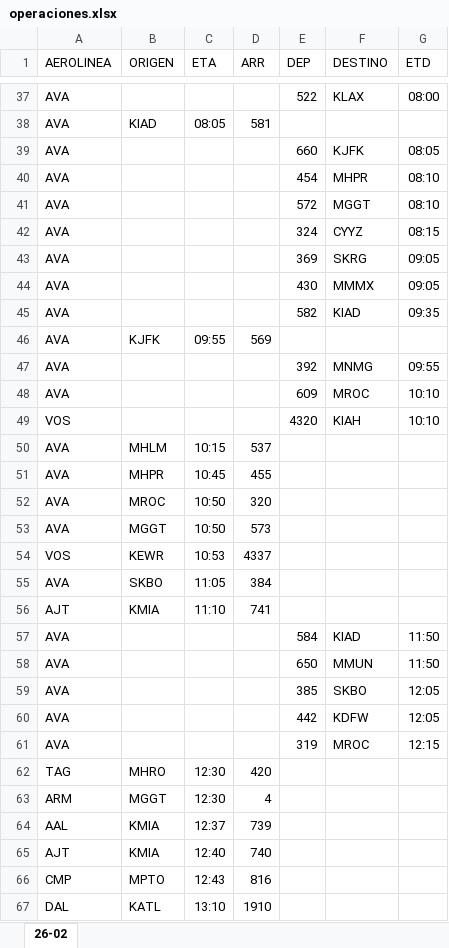
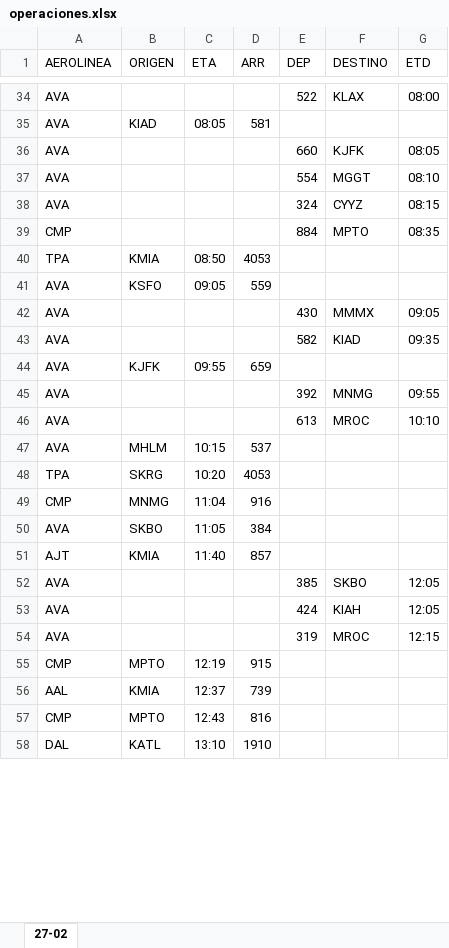
Before and after one commit to sacomais/PDA_MSLP, an Excel workbook: public/operaciones.xlsx, sheet 27-02, drawn as a sheet; only a part is shown, gaps mark what is left out; values as stored, in another font and other column widths than the file's, no borders; removed rows and columns are numbered as before the commit, all else as after; the diff covers the shown part only; the diff names each change by its address in the sheet, - before the commit and + after, or states it on an @@ line.

```diff
--- a/public/operaciones.xlsx (sheet 27-02)
+++ b/public/operaciones.xlsx (sheet 27-02)
-sheet tab: 26-02
+sheet tab: 27-02
-row 40: AVA |  |  |  | 454 | MHPR | 08:10
-E37 (DEP): 572
+E37 (DEP): 554
-row 43: AVA |  |  |  | 369 | SKRG | 09:05
+row 39: CMP |  |  |  | 884 | MPTO | 08:35
+row 40: TPA | KMIA | 08:50 | 4053
+row 41: AVA | KSFO | 09:05 | 559
-D44 (ARR): 569
+D44 (ARR): 659
-E46 (DEP): 609
+E46 (DEP): 613
-row 49: VOS |  |  |  | 4320 | KIAH | 10:10
-row 51: AVA | MHPR | 10:45 | 455
-row 52: AVA | MROC | 10:50 | 320
-row 53: AVA | MGGT | 10:50 | 573
-row 54: VOS | KEWR | 10:53 | 4337
+row 48: TPA | SKRG | 10:20 | 4053
+row 49: CMP | MNMG | 11:04 | 916
-C51 (ETA): 11:10
+C51 (ETA): 11:40
-D51 (ARR): 741
+D51 (ARR): 857
-row 57: AVA |  |  |  | 584 | KIAD | 11:50
-row 58: AVA |  |  |  | 650 | MMUN | 11:50
-E53 (DEP): 442
+E53 (DEP): 424
-F53 (DESTINO): KDFW
+F53 (DESTINO): KIAH
-row 62: TAG | MHRO | 12:30 | 420
-row 63: ARM | MGGT | 12:30 | 4
+row 55: CMP | MPTO | 12:19 | 915
-row 65: AJT | KMIA | 12:40 | 740
```
Also changed, not shown: 34 added rows, 32 removed rows and 12 edited cells elsewhere in this sheet.
